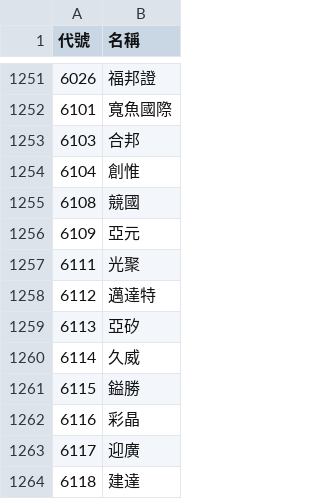
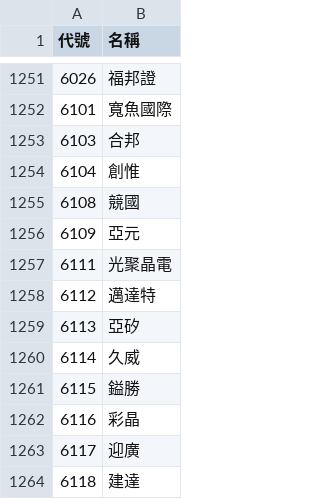
Before and after one commit to samulehsieh/stock-pool, a CSV file: 股票池.csv, drawn as a sheet; only a part is shown, gaps mark what is left out.

```diff
--- a/股票池.csv
+++ b/股票池.csv
@@ -1256,3 +1256,3 @@
 6109,亞元
-6111,光聚
+6111,光聚晶電
 6112,邁達特
```
